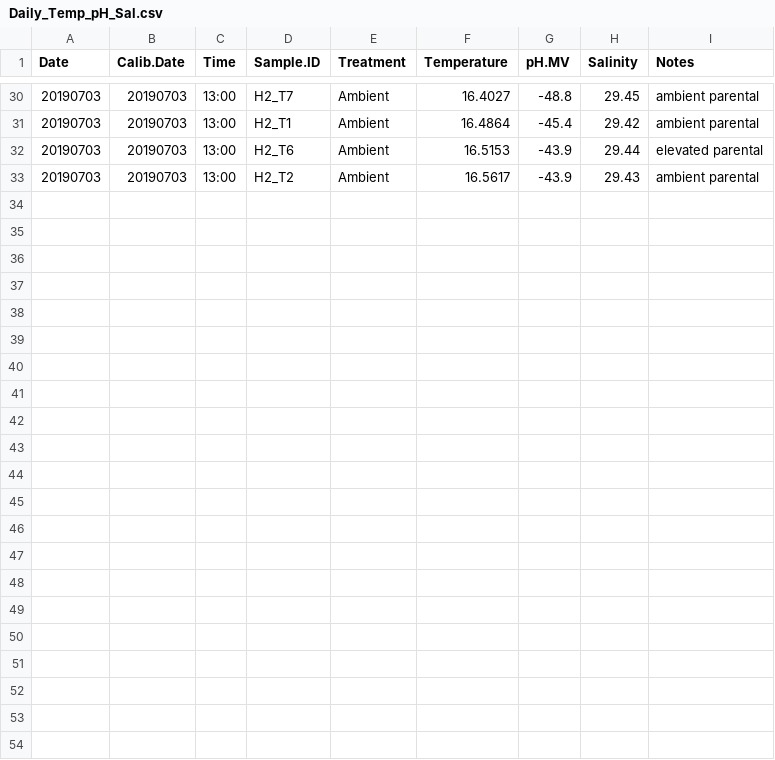
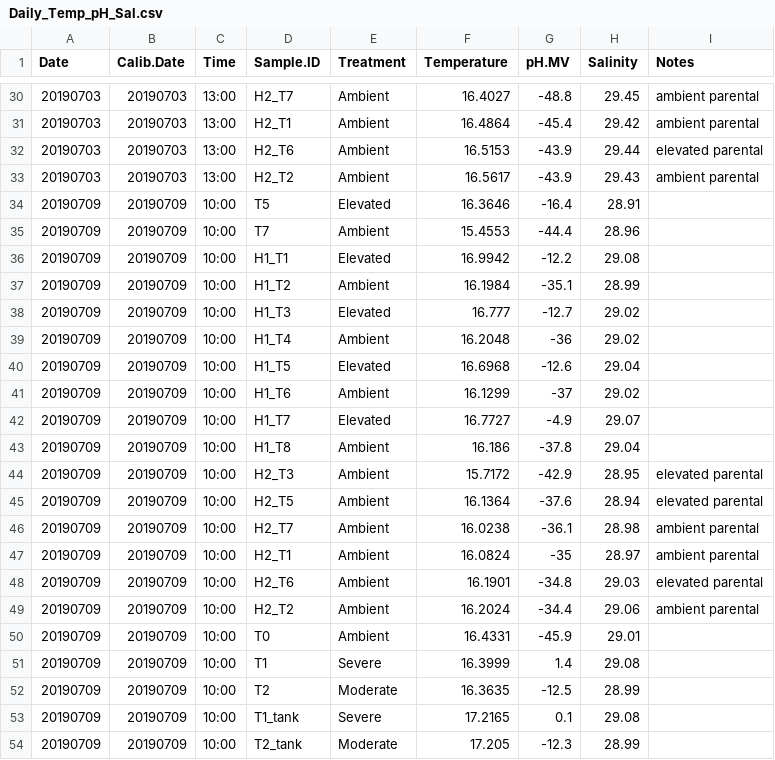
Before and after one commit to SamGurr/Intragenerational_thresholds_OA, a CSV file: RAnalysis/Data/Daily_Temp_pH_Sal.csv, drawn as a sheet; only a part is shown, gaps mark what is left out; the diff names each change by its address in the sheet, - before the commit and + after, or states it on an @@ line.

```diff
--- a/RAnalysis/Data/Daily_Temp_pH_Sal.csv
+++ b/RAnalysis/Data/Daily_Temp_pH_Sal.csv
+row 34: 20190709 | 20190709 | 10:00 | T5 | Elevated | 16.3646 | -16.4 | 28.91
+row 35: 20190709 | 20190709 | 10:00 | T7 | Ambient | 15.4553 | -44.4 | 28.96
+row 36: 20190709 | 20190709 | 10:00 | H1_T1 | Elevated | 16.9942 | -12.2 | 29.08
+row 37: 20190709 | 20190709 | 10:00 | H1_T2 | Ambient | 16.1984 | -35.1 | 28.99
+row 38: 20190709 | 20190709 | 10:00 | H1_T3 | Elevated | 16.777 | -12.7 | 29.02
+row 39: 20190709 | 20190709 | 10:00 | H1_T4 | Ambient | 16.2048 | -36 | 29.02
+row 40: 20190709 | 20190709 | 10:00 | H1_T5 | Elevated | 16.6968 | -12.6 | 29.04
+row 41: 20190709 | 20190709 | 10:00 | H1_T6 | Ambient | 16.1299 | -37 | 29.02
+row 42: 20190709 | 20190709 | 10:00 | H1_T7 | Elevated | 16.7727 | -4.9 | 29.07
+row 43: 20190709 | 20190709 | 10:00 | H1_T8 | Ambient | 16.186 | -37.8 | 29.04
+row 44: 20190709 | 20190709 | 10:00 | H2_T3 | Ambient | 15.7172 | -42.9 | 28.95 | elevated parental
+row 45: 20190709 | 20190709 | 10:00 | H2_T5 | Ambient | 16.1364 | -37.6 | 28.94 | elevated parental
+row 46: 20190709 | 20190709 | 10:00 | H2_T7 | Ambient | 16.0238 | -36.1 | 28.98 | ambient parental
+row 47: 20190709 | 20190709 | 10:00 | H2_T1 | Ambient | 16.0824 | -35 | 28.97 | ambient parental
+row 48: 20190709 | 20190709 | 10:00 | H2_T6 | Ambient | 16.1901 | -34.8 | 29.03 | elevated parental
+row 49: 20190709 | 20190709 | 10:00 | H2_T2 | Ambient | 16.2024 | -34.4 | 29.06 | ambient parental
+row 50: 20190709 | 20190709 | 10:00 | T0 | Ambient | 16.4331 | -45.9 | 29.01
+row 51: 20190709 | 20190709 | 10:00 | T1 | Severe | 16.3999 | 1.4 | 29.08
+row 52: 20190709 | 20190709 | 10:00 | T2 | Moderate | 16.3635 | -12.5 | 28.99
+row 53: 20190709 | 20190709 | 10:00 | T1_tank | Severe | 17.2165 | 0.1 | 29.08
+row 54: 20190709 | 20190709 | 10:00 | T2_tank | Moderate | 17.205 | -12.3 | 28.99
```
Also changed, not shown: RAnalysis/Data/Cumulative_TA_Output.csv, RAnalysis/Data/pHCalibration.csv, 3 other files.
